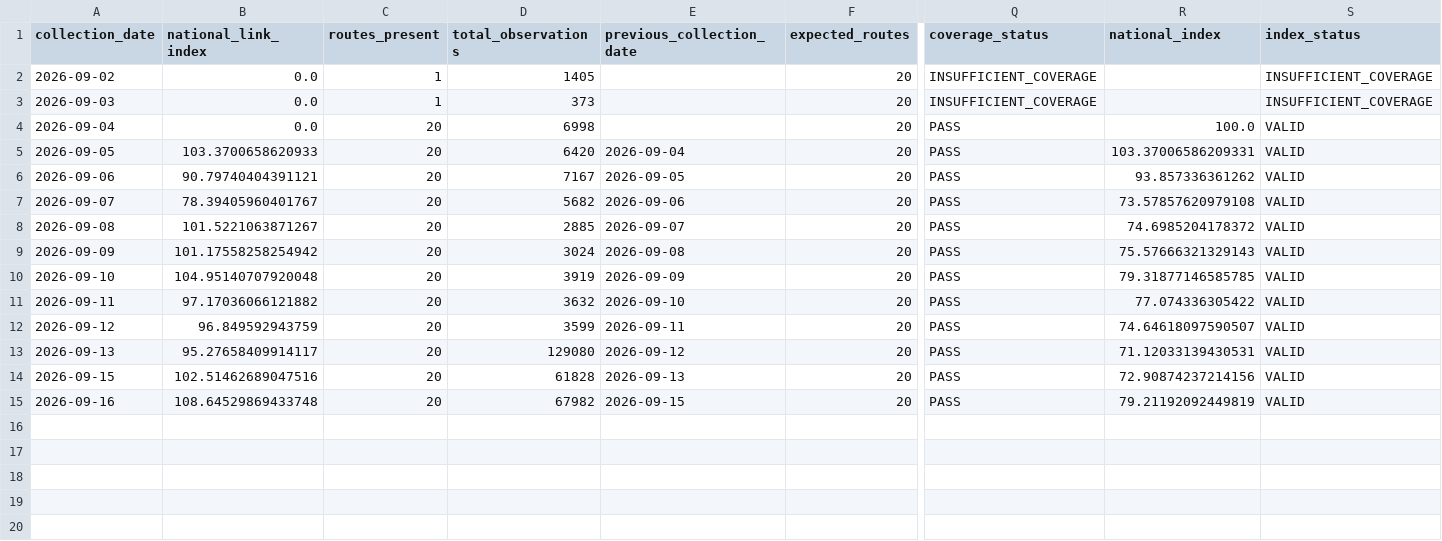
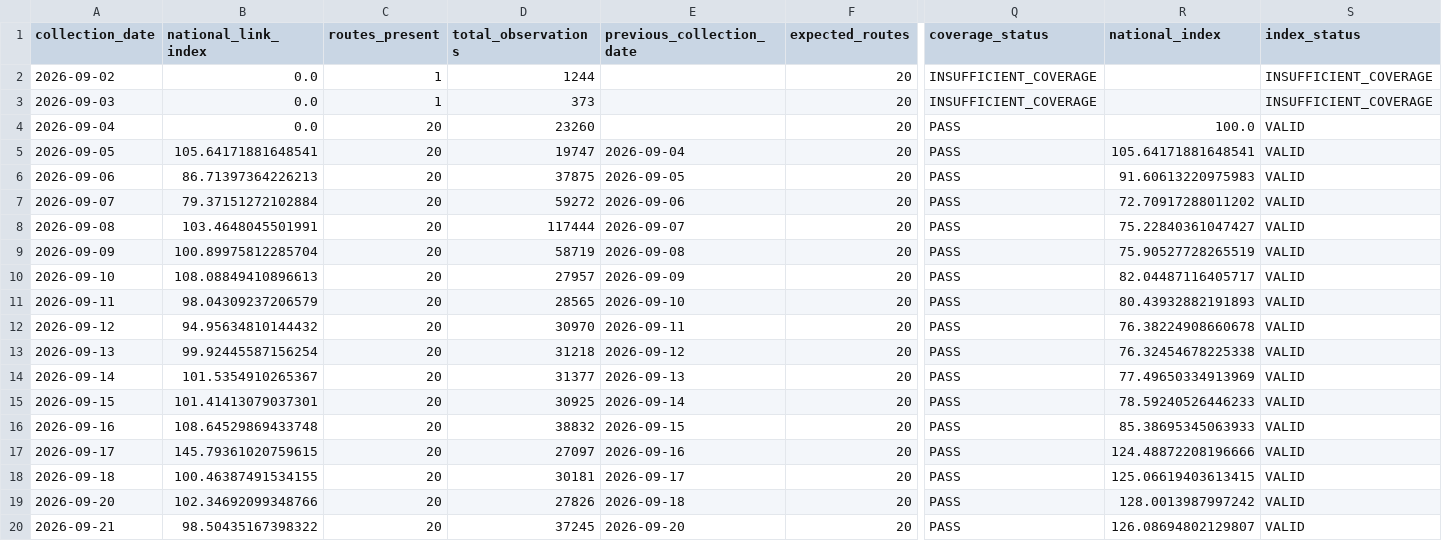
Before and after one commit to tripathianand23/AirFareX, a CSV file: data/processed/real/index/real_daily_airfare_index.csv, drawn as a sheet; only a part is shown, gaps mark what is left out; addresses are those after the commit; rows hold the shown columns only; the diff names each change by its address in the sheet, - before the commit and + after, or states it on an @@ line.

```diff
--- a/data/processed/real/index/real_daily_airfare_index.csv
+++ b/data/processed/real/index/real_daily_airfare_index.csv
-D2 (total_observations): 1405
+D2 (total_observations): 1244
-D4 (total_observations): 6998
+D4 (total_observations): 23260
-B5 (national_link_index): 103.3700658620933
+B5 (national_link_index): 105.64171881648541
-D5 (total_observations): 6420
+D5 (total_observations): 19747
-R5 (national_index): 103.37006586209331
+R5 (national_index): 105.64171881648541
-B6 (national_link_index): 90.79740404391121
+B6 (national_link_index): 86.71397364226213
-D6 (total_observations): 7167
+D6 (total_observations): 37875
-R6 (national_index): 93.857336361262
+R6 (national_index): 91.60613220975983
-B7 (national_link_index): 78.39405960401767
+B7 (national_link_index): 79.37151272102884
-D7 (total_observations): 5682
+D7 (total_observations): 59272
-R7 (national_index): 73.57857620979108
+R7 (national_index): 72.70917288011202
-B8 (national_link_index): 101.5221063871267
+B8 (national_link_index): 103.4648045501991
-D8 (total_observations): 2885
+D8 (total_observations): 117444
-R8 (national_index): 74.6985204178372
+R8 (national_index): 75.22840361047427
-B9 (national_link_index): 101.17558258254942
+B9 (national_link_index): 100.89975812285704
-D9 (total_observations): 3024
+D9 (total_observations): 58719
-R9 (national_index): 75.57666321329143
+R9 (national_index): 75.90527728265519
-B10 (national_link_index): 104.95140707920048
+B10 (national_link_index): 108.08849410896613
-D10 (total_observations): 3919
+D10 (total_observations): 27957
-R10 (national_index): 79.31877146585785
+R10 (national_index): 82.04487116405717
-B11 (national_link_index): 97.17036066121882
+B11 (national_link_index): 98.04309237206579
-D11 (total_observations): 3632
+D11 (total_observations): 28565
-R11 (national_index): 77.074336305422
+R11 (national_index): 80.43932882191893
-B12 (national_link_index): 96.849592943759
+B12 (national_link_index): 94.95634810144432
-D12 (total_observations): 3599
+D12 (total_observations): 30970
-R12 (national_index): 74.64618097590507
+R12 (national_index): 76.38224908660678
-B13 (national_link_index): 95.27658409914117
+B13 (national_link_index): 99.92445587156254
-D13 (total_observations): 129080
+D13 (total_observations): 31218
-R13 (national_index): 71.12033139430531
+R13 (national_index): 76.32454678225338
+row 14: 2026-09-14 | 101.5354910265367 | 20 | 31377 | 2026-09-13 | 20 | PASS | 77.49650334913969 | VALID
-B15 (national_link_index): 102.51462689047516
+B15 (national_link_index): 101.41413079037301
-D15 (total_observations): 61828
+D15 (total_observations): 30925
-E15 (previous_collection_date): 2026-09-13
+E15 (previous_collection_date): 2026-09-14
-R15 (national_index): 72.90874237214156
+R15 (national_index): 78.59240526446233
-D16 (total_observations): 67982
+D16 (total_observations): 38832
-R16 (national_index): 79.21192092449819
+R16 (national_index): 85.38695345063933
+row 17: 2026-09-17 | 145.79361020759615 | 20 | 27097 | 2026-09-16 | 20 | PASS | 124.48872208196666 | VALID
+row 18: 2026-09-18 | 100.46387491534155 | 20 | 30181 | 2026-09-17 | 20 | PASS | 125.06619403613415 | VALID
+row 19: 2026-09-20 | 102.34692099348766 | 20 | 27826 | 2026-09-18 | 20 | PASS | 128.0013987997242 | VALID
+row 20: 2026-09-21 | 98.50435167398322 | 20 | 37245 | 2026-09-20 | 20 | PASS | 126.08694802129807 | VALID
```
Also changed, not shown: data/processed/real/index/real_coverage_report.csv, data/processed/real/index/real_lead_time_contributions.csv, 12 other files.
